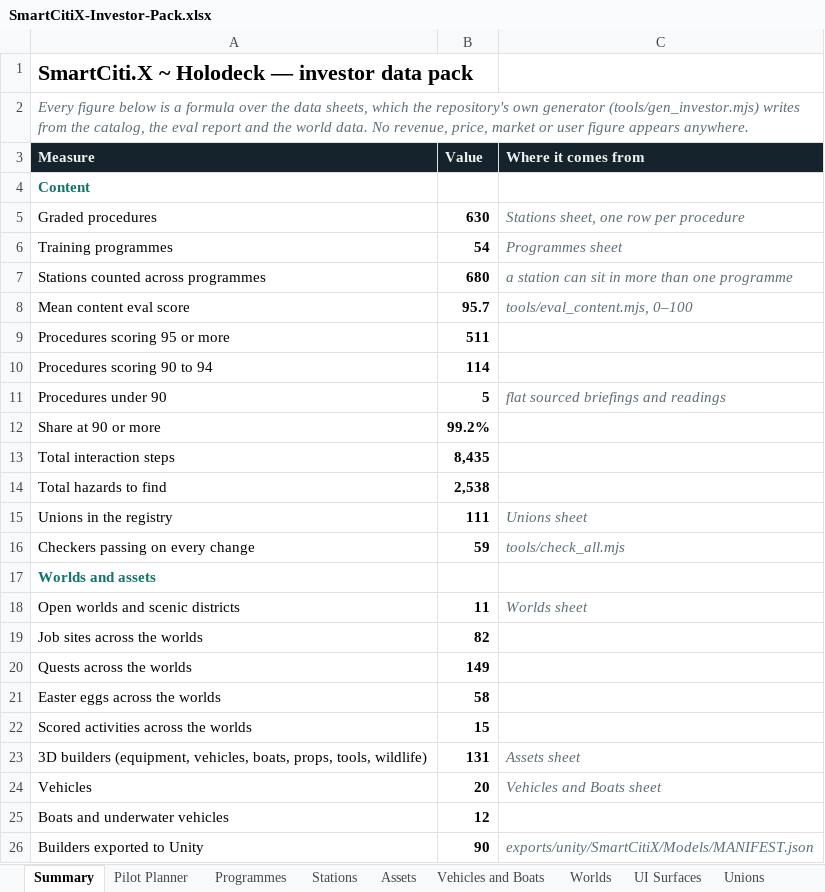
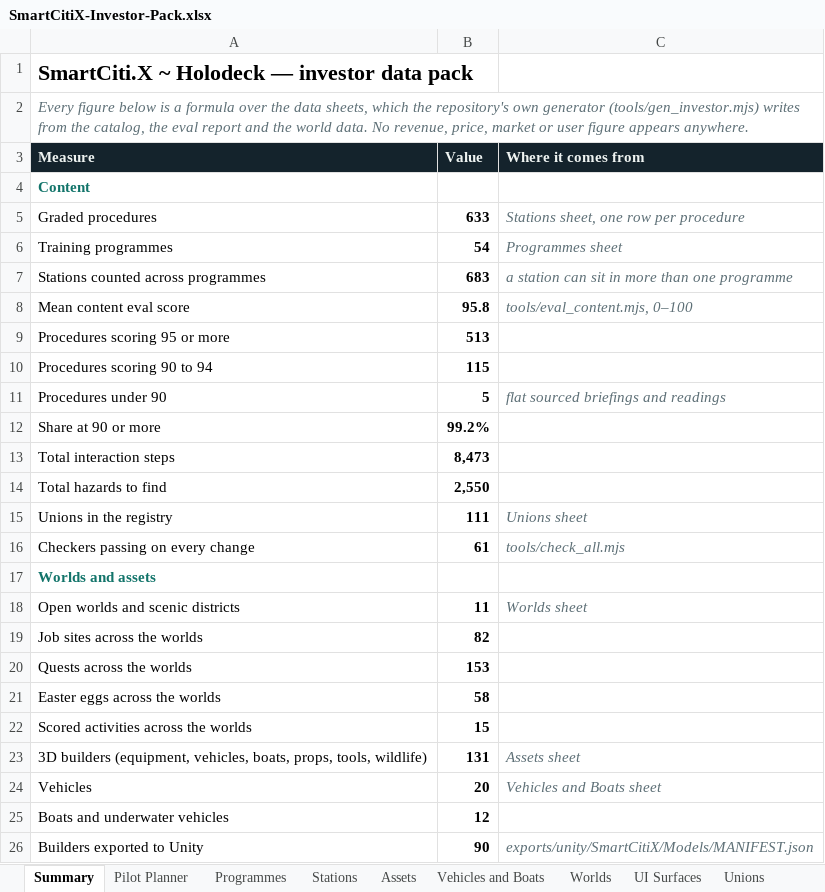
Before and after one commit to AGIFutureFoundation/vr-safety-training, an Excel workbook: docs/pitch/SmartCitiX-Investor-Pack.xlsx, sheet Summary, drawn as a sheet; only a part is shown; values as stored, in another font and other column widths than the file's, no borders; the diff names each change by its address in the sheet, - before the commit and + after, or states it on an @@ line.

```diff
--- a/docs/pitch/SmartCitiX-Investor-Pack.xlsx (sheet Summary)
+++ b/docs/pitch/SmartCitiX-Investor-Pack.xlsx (sheet Summary)
-B5 (Value): 630
+B5 (Value): 633
-B7 (Value): 680
+B7 (Value): 683
-B8 (Value): 95.7
+B8 (Value): 95.8
-B9 (Value): 511
+B9 (Value): 513
-B10 (Value): 114
+B10 (Value): 115
-B13 (Value): 8,435
+B13 (Value): 8,473
-B14 (Value): 2,538
+B14 (Value): 2,550
-B16 (Value): 59
+B16 (Value): 61
-B20 (Value): 149
+B20 (Value): 153
```
Also changed, not shown: sheet Stations, sheet Programmes, sheet Platform Facts, sheet Assets, sheet UI Surfaces, sheet Worlds, formulas that keep their value, 6 other files.
